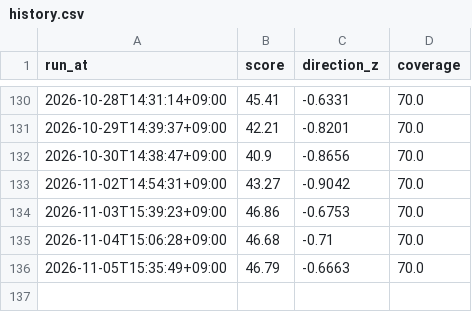
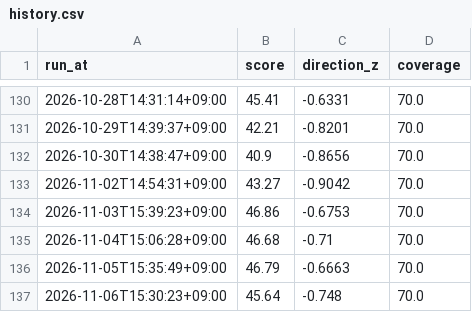
Before and after one commit to KIMJOUNGJUN-maybenot/bear-market-radar, a CSV file: data/history.csv, drawn as a sheet; only a part is shown, gaps mark what is left out.

```diff
--- a/data/history.csv
+++ b/data/history.csv
@@ -136 +136,2 @@ run_at,score,direction_z,coverage
 2026-11-05T15:35:49+09:00,46.79,-0.6663,70.0
+2026-11-06T15:30:23+09:00,45.64,-0.748,70.0
```
